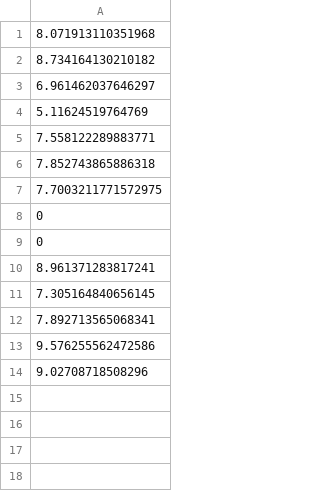
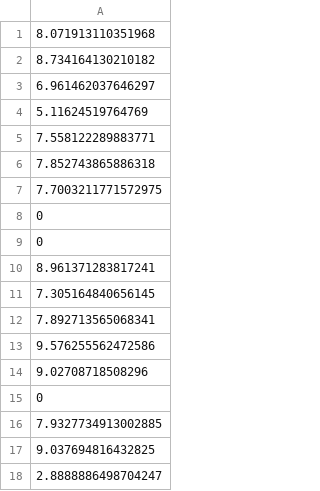
Before and after one commit to JBLOZ/IA, a CSV file: 2doAnyo/representacionConocimiento/practica1/v1.1_robot/logsLauncher.csv, drawn as a sheet; the diff names each change by its address in the sheet, - before the commit and + after, or states it on an @@ line.

Commit message:
csv

```diff
--- a/2doAnyo/representacionConocimiento/practica1/v1.1_robot/logsLauncher.csv
+++ b/2doAnyo/representacionConocimiento/practica1/v1.1_robot/logsLauncher.csv
+row 15: 0
+row 16: 7.9327734913002885
+row 17: 9.037694816432825
+row 18: 2.8888886498704247
```
